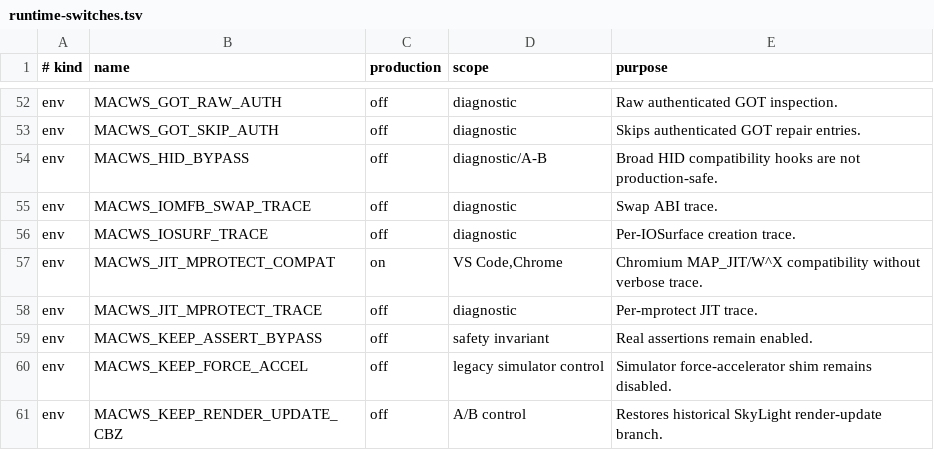
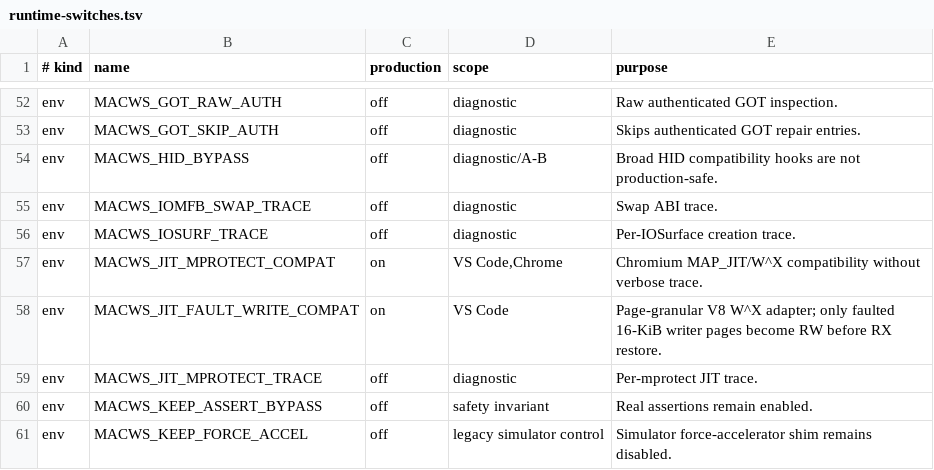
Before and after one commit to DCMMC/MacWSBootingGuide, a TSV file: docs/runtime-switches.tsv, drawn as a sheet; only a part is shown, gaps mark what is left out; the shorter side is filled out with more unchanged rows; the diff names each change by its address in the sheet, - before the commit and + after, or states it on an @@ line.

Commit message:
Use page-granular W^X for VS Code JIT

```diff
--- a/docs/runtime-switches.tsv
+++ b/docs/runtime-switches.tsv
+row 58: env | MACWS_JIT_FAULT_WRITE_COMPAT | on | VS Code | Page-granular V8 W^X adapter; only faulted 16-KiB writer pages become RW before RX restore.
```
Also changed, not shown: 12 other files.
